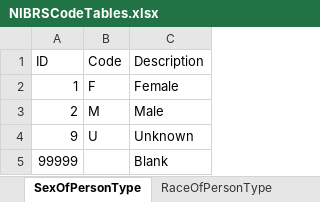
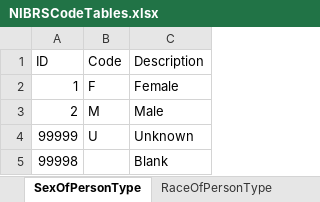
Before and after one commit to teisdbr/nibrs, an Excel workbook: tools/r-packages/nibrs/inst/raw/NIBRSCodeTables.xlsx, sheet SexOfPersonType, drawn as a sheet; values as stored, in another font and other column widths than the file's, no borders; removed rows and columns are numbered as before the commit, all else as after; the diff names each change by its address in the sheet, - before the commit and + after, or states it on an @@ line.

Commit message:
Make all the Unknown entries' pkId to be 99999 and Blank entries' to be 99998.

```diff
--- a/tools/r-packages/nibrs/inst/raw/NIBRSCodeTables.xlsx (sheet SexOfPersonType)
+++ b/tools/r-packages/nibrs/inst/raw/NIBRSCodeTables.xlsx (sheet SexOfPersonType)
-row 4: 9 | U | Unknown
-B4 (Code): (empty)
+B4 (Code): U
-C4 (Description): Blank
+C4 (Description): Unknown
+row 5: 99998 |  | Blank
```
Also changed, not shown: sheet TypeDrugMeasurementType, sheet AggravatedAssaultHomicideCircum, sheet RelationshipsVictimToOffendersT, sheet OffenderSuspectedOfUsingType, sheet EthnicityOfPersonType, sheet ResidentStatusOfPersonType, 22 more sheets.
